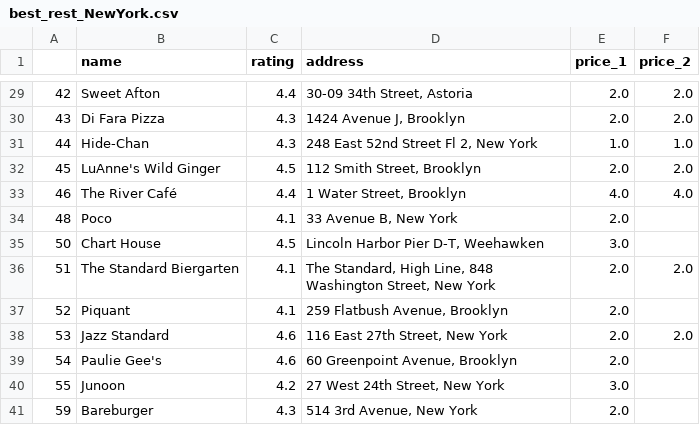
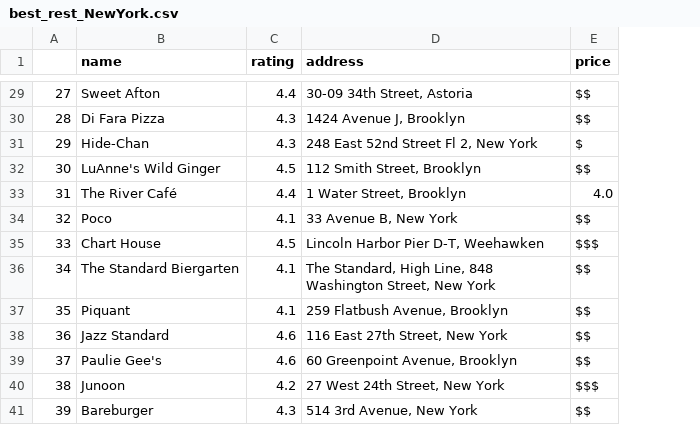
Before and after one commit to WinnieWuCa/Restaurant-Review-Consolidator, a CSV file: datas/best_rest_NewYork.csv, drawn as a sheet; only a part is shown, gaps mark what is left out; removed rows and columns are numbered as before the commit, all else as after; the diff covers the shown part only; the diff names each change by its address in the sheet, - before the commit and + after, or states it on an @@ line.

```diff
--- a/datas/best_rest_NewYork.csv
+++ b/datas/best_rest_NewYork.csv
-column E (price_1), rows 29-41: 2.0 | 2.0 | 1.0 | 2.0 | 4.0 | 2.0 | 3.0 | 2.0 | 2.0 | 2.0 | 2.0 | 3.0 | 2.0
-column F (price_2), rows 29-38: 2.0 | 2.0 | 1.0 | 2.0 | 4.0 |  |  | 2.0 |  | 2.0
+column E (price), rows 29-41: $$ | $$ | $ | $$ | 4.0 | $$ | $$$ | $$ | $$ | $$ | $$ | $$$ | $$
-A29: 42
+A29: 27
-A30: 43
+A30: 28
-A31: 44
+A31: 29
-A32: 45
+A32: 30
-A33: 46
+A33: 31
-A34: 48
+A34: 32
-A35: 50
+A35: 33
-A36: 51
+A36: 34
-A37: 52
+A37: 35
-A38: 53
+A38: 36
-A39: 54
+A39: 37
-A40: 55
+A40: 38
-A41: 59
+A41: 39
```
Also changed, not shown: 27 edited cells elsewhere in this file, 10 other files.
